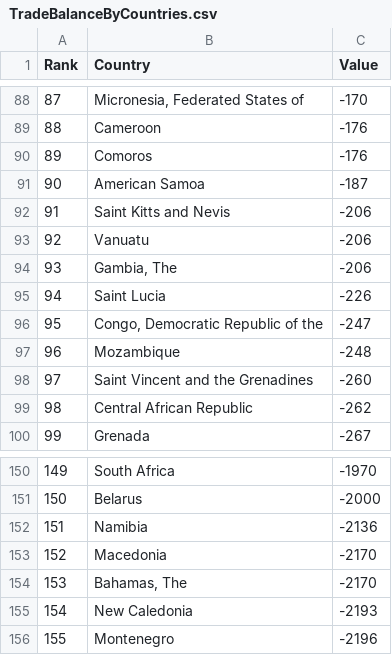
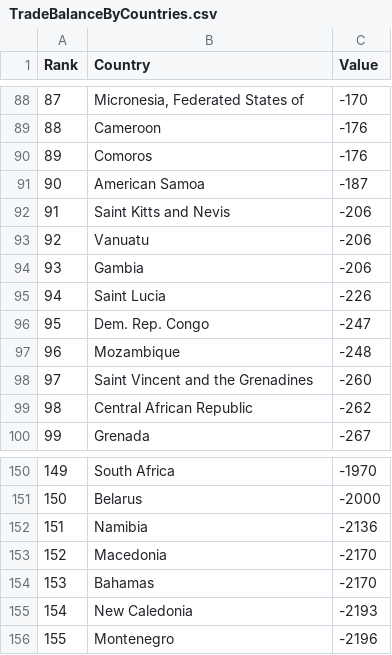
Before and after one commit to OmMandavia/FIT3179_HW, a CSV file: TradeBalanceByCountries.csv, drawn as a sheet; only a part is shown, gaps mark what is left out.

Commit message:
Update TradeBalanceByCountries.csv

```diff
--- a/TradeBalanceByCountries.csv
+++ b/TradeBalanceByCountries.csv
@@ -93,5 +93,5 @@ Rank,Country,Value
 92,Vanuatu,-206
-93,"Gambia, The",-206
+93,Gambia,-206
 94,Saint Lucia,-226
-95,"Congo, Democratic Republic of the",-247
+95,Dem. Rep. Congo,-247
 96,Mozambique,-248
@@ -153,3 +153,3 @@ Rank,Country,Value
 152,Macedonia,-2170
-153,"Bahamas, The",-2170
+153,Bahamas,-2170
 154,New Caledonia,-2193
```
